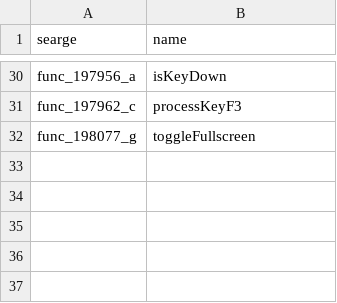
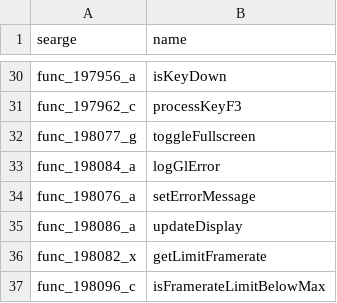
Before and after one commit to Hallowizer/1.13-MCP-Mappings, a CSV file: methods.csv, drawn as a sheet; only a part is shown, gaps mark what is left out.

```diff
--- a/methods.csv
+++ b/methods.csv
@@ -32 +32,6 @@ func_197962_c,processKeyF3
 func_198077_g,toggleFullscreen
+func_198084_a,logGlError
+func_198076_a,setErrorMessage
+func_198086_a,updateDisplay
+func_198082_x,getLimitFramerate
+func_198096_c,isFramerateLimitBelowMax
```
Also changed, not shown: params.csv, 1 other file.
